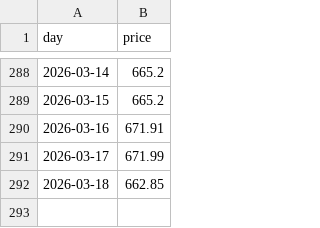
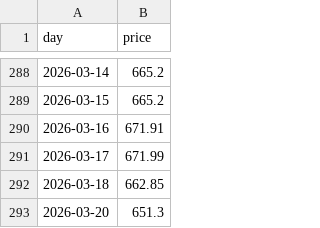
Before and after one commit to lucasew/beancount-datascraping, a CSV file: bruto/USD/ETF/etfdotcom/IVV.csv, drawn as a sheet; only a part is shown, gaps mark what is left out.

```diff
--- a/bruto/USD/ETF/etfdotcom/IVV.csv
+++ b/bruto/USD/ETF/etfdotcom/IVV.csv
@@ -292 +292,2 @@ day,price
 2026-03-18,662.85
+2026-03-20,651.3
```
Also changed, not shown: bruto/BR.CDI/ipea/joined.csv, bruto/USD/ETF/etfdotcom/SPDW.csv.
